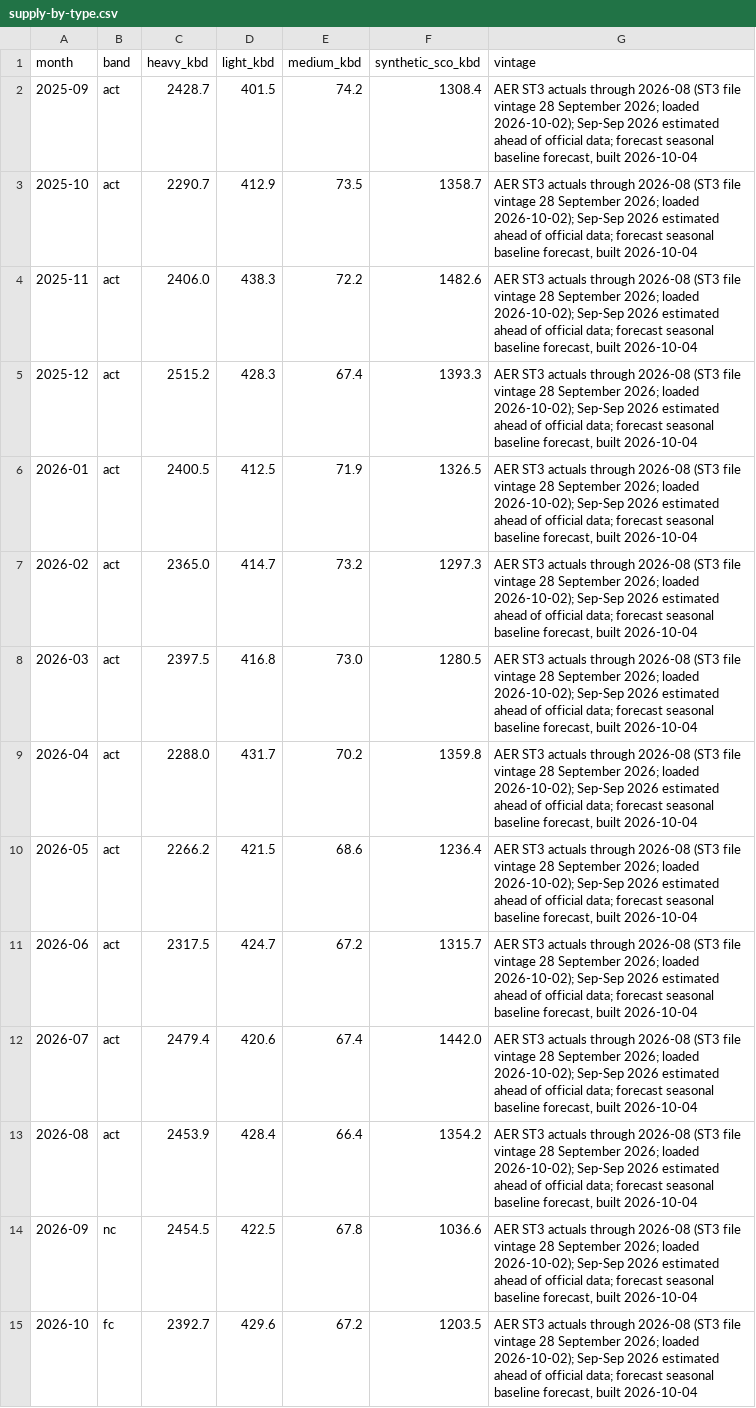
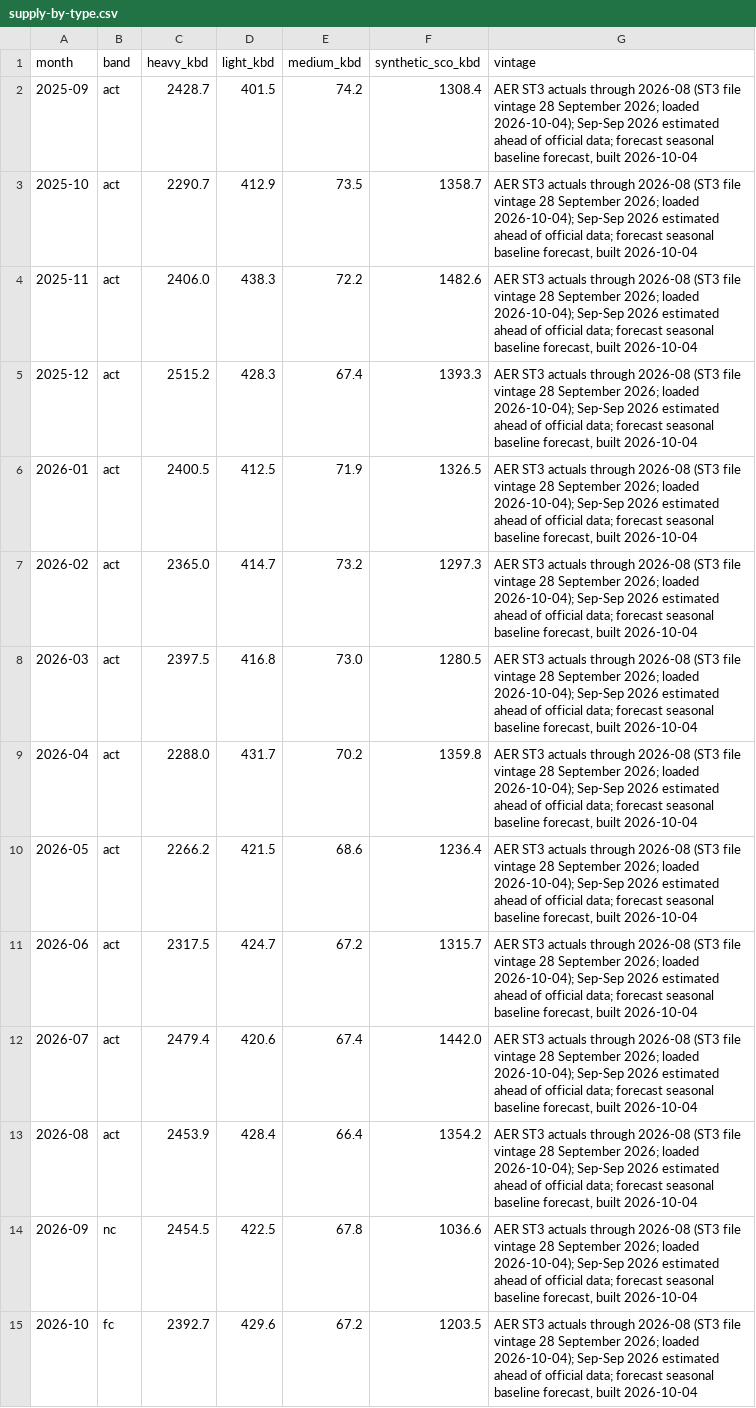
Before and after one commit to heavyreading/heavyreading-staging, a CSV file: data/charts/supply-by-type.csv, drawn as a sheet; only a part is shown; the diff covers the shown part only; the diff names each change by its address in the sheet, - before the commit and + after, or states it on an @@ line.

```diff
--- a/data/charts/supply-by-type.csv
+++ b/data/charts/supply-by-type.csv
-G2:G15 (vintage): …2026; loaded 2026-10-02); Sep-Sep 2026…
+G2:G15 (vintage): …2026; loaded 2026-10-04); Sep-Sep 2026…
```
Also changed, not shown: 14 edited cells elsewhere in this file, data/charts/egress-capacity-throughput.csv, 6 other files.
